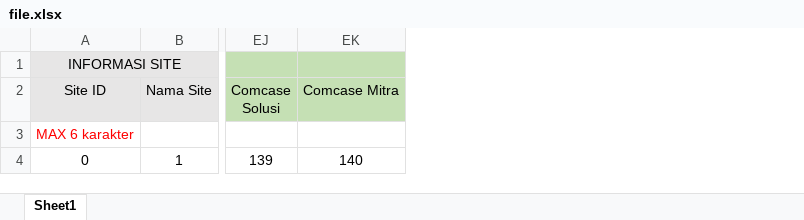
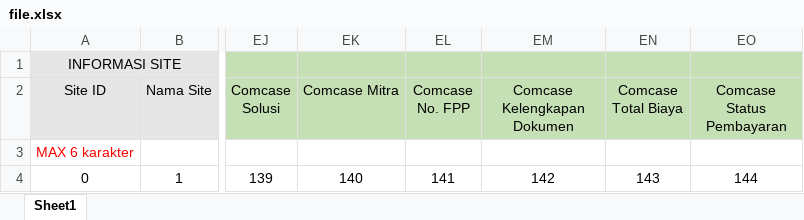
Before and after one commit to rigold/Telkomsel, an Excel workbook: SITA Project/File/file.xlsx, sheet Sheet1, drawn as a sheet; only a part is shown, gaps mark what is left out; values as stored, in another font and other column widths than the file's, no borders; conditional formats not drawn; the diff names each change by its address in the sheet, - before the commit and + after, or states it on an @@ line.

```diff
--- a/SITA Project/File/file.xlsx (sheet Sheet1)
+++ b/SITA Project/File/file.xlsx (sheet Sheet1)
+column EL (Comcase No. FPP), row 4: 141
+column EM (Comcase Kelengkapan Dokumen), row 4: 142
+column EN (Comcase Total Biaya), row 4: 143
+column EO (Comcase Status Pembayaran), row 4: 144
```
Also changed, not shown: 9 other files.
